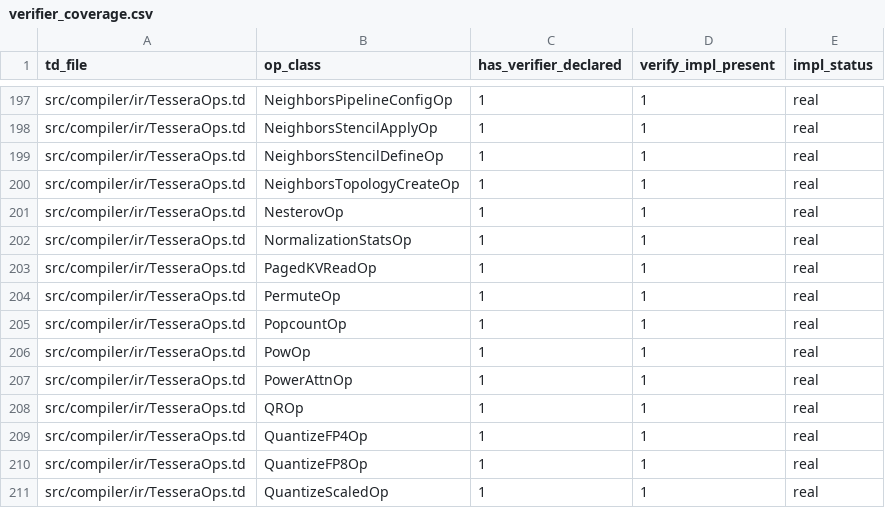
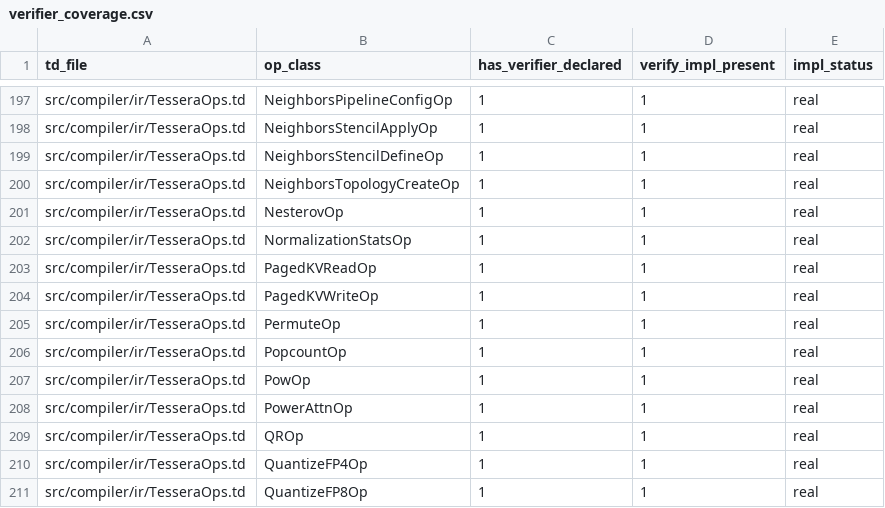
Before and after one commit to gstoner/tessera, a CSV file: docs/audit/generated/verifier_coverage.csv, drawn as a sheet; only a part is shown, gaps mark what is left out; the shorter side is filled out with more unchanged rows; the diff names each change by its address in the sheet, - before the commit and + after, or states it on an @@ line.

```diff
--- a/docs/audit/generated/verifier_coverage.csv
+++ b/docs/audit/generated/verifier_coverage.csv
+row 204: src/compiler/ir/TesseraOps.td | PagedKVWriteOp | 1 | 1 | real
```
Also changed, not shown: docs/audit/generated/compiler_progress.csv, 2 other files.
